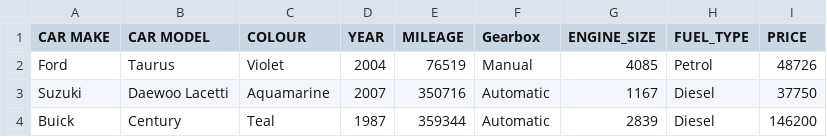
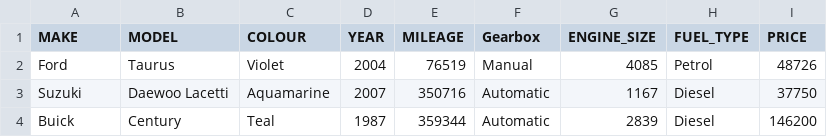
Before and after one commit to CIsbis/tsi_shop, a CSV file: src/cars.csv, drawn as a sheet; only a part is shown.

```diff
--- a/src/cars.csv
+++ b/src/cars.csv
@@ -1,2 +1,2 @@
-CAR MAKE,CAR MODEL,COLOUR,YEAR,MILEAGE,Gearbox ,ENGINE_SIZE,FUEL_TYPE,PRICE
+MAKE,MODEL,COLOUR,YEAR,MILEAGE,Gearbox ,ENGINE_SIZE,FUEL_TYPE,PRICE
 Ford,Taurus,Violet,2004,76519,Manual,4085,Petrol,48726
```
Also changed, not shown: 1 other file.
